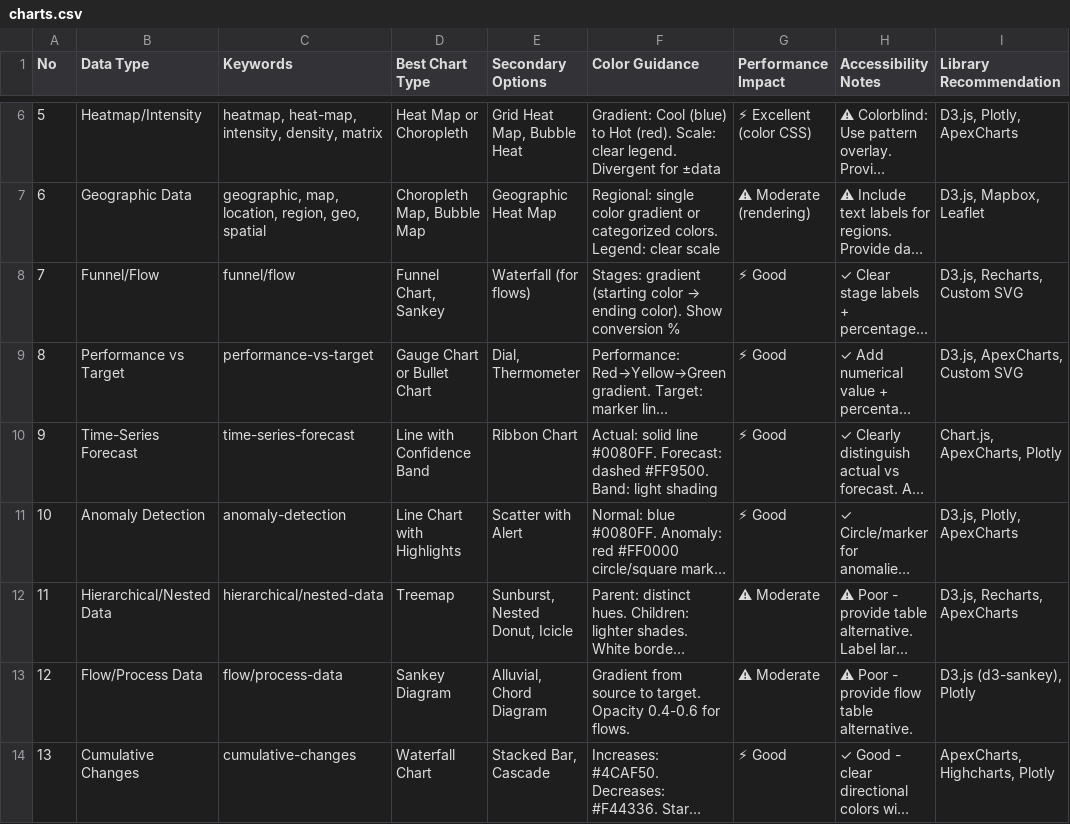
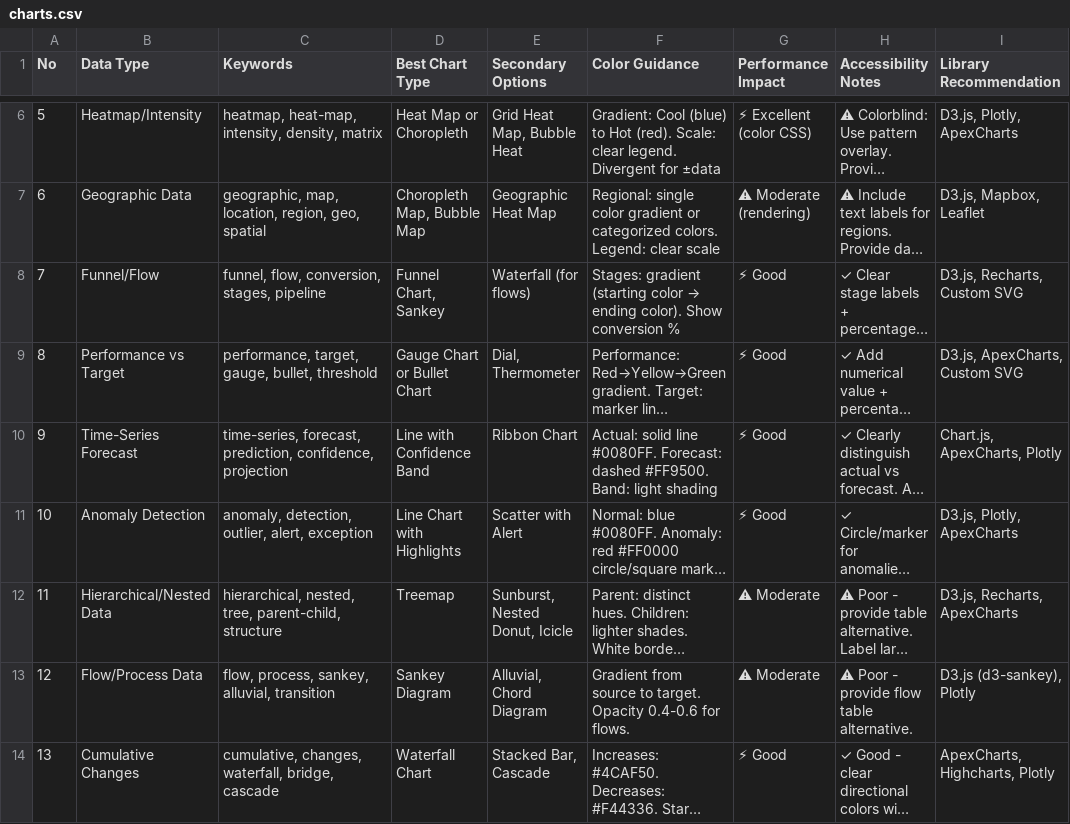
Before and after one commit to redf0x1/ui-ux-pro-mcp, a CSV file: data/charts.csv, drawn as a sheet; only a part is shown, gaps mark what is left out; long unchanged cells end in …; the diff covers the shown part only; the diff names each change by its address in the sheet, - before the commit and + after, or states it on an @@ line.

```diff
--- a/data/charts.csv
+++ b/data/charts.csv
-C8 (Keywords): funnel/flow
+C8 (Keywords): funnel, flow, conversion, stages, pipeline
-C9 (Keywords): performance-vs-target
+C9 (Keywords): performance, target, gauge, bullet, threshold
-C10 (Keywords): time-series-forecast
+C10 (Keywords): time-series, forecast, prediction, confidence, projection
-C11 (Keywords): anomaly-detection
+C11 (Keywords): anomaly, detection, outlier, alert, exception
-C12 (Keywords): hierarchical/nested-data
+C12 (Keywords): hierarchical, nested, tree, parent-child, structure
-C13 (Keywords): flow/process-data
+C13 (Keywords): flow, process, sankey, alluvial, transition
-C14 (Keywords): cumulative-changes
+C14 (Keywords): cumulative, changes, waterfall, bridge, cascade
```
Also changed, not shown: 1 removed row and 7 edited cells elsewhere in this file, data/icons.csv, data/products.csv, 7 other files.
